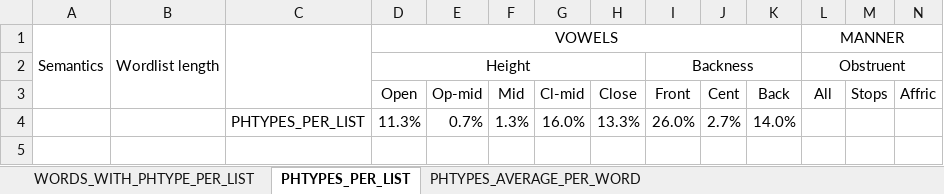
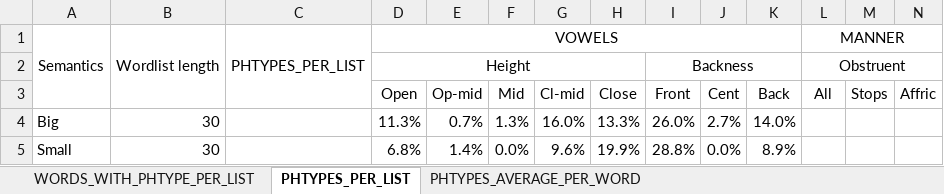
Before and after one commit to a-makarov-alex/phonosemantics.v2, an Excel workbook: src/main/java/output/Normality.xlsx, sheet PHTYPES_PER_LIST, drawn as a sheet; only a part is shown; values as stored, in another font and other column widths than the file's, no borders; rows hold the shown columns only; the diff names each change by its address in the sheet, - before the commit and + after, or states it on an @@ line.

```diff
--- a/src/main/java/output/Normality.xlsx (sheet PHTYPES_PER_LIST)
+++ b/src/main/java/output/Normality.xlsx (sheet PHTYPES_PER_LIST)
-C1: (empty)
+C1: PHTYPES_PER_LIST
-A4: (empty)
+A4: Big
-B4: (empty)
+B4: 30
-C4: PHTYPES_PER_LIST
+C4: (empty)
+row 5: Small | 30 |  | 6.8% | 1.4% | 0.0% | 9.6% | 19.9% | 28.8% | 0.0% | 8.9%
```
Also changed, not shown: sheet PHTYPES_AVERAGE_PER_WORD, sheet WORDS_WITH_PHTYPE_PER_LIST, 10 other files.
